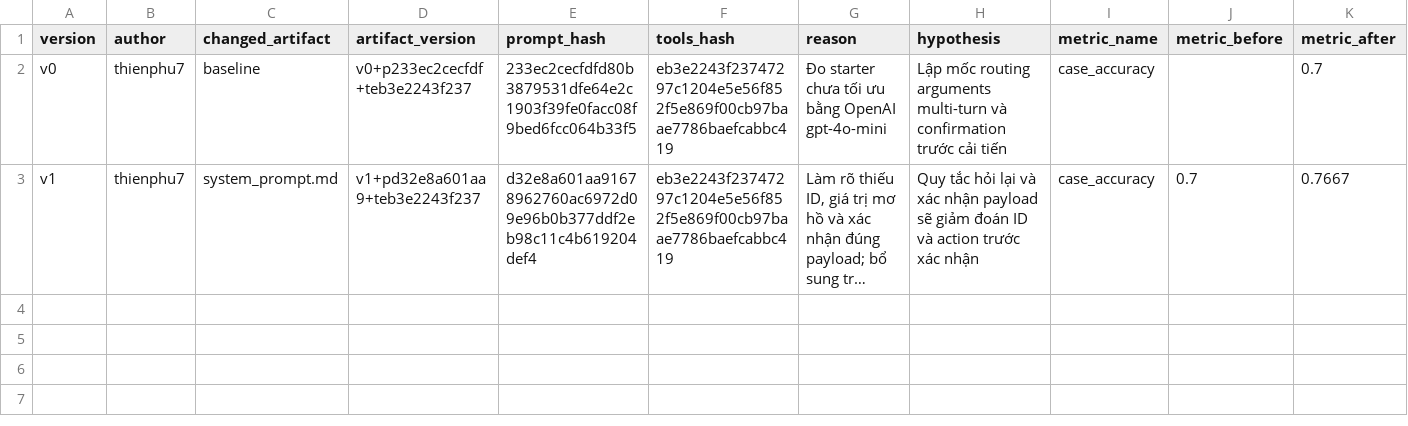
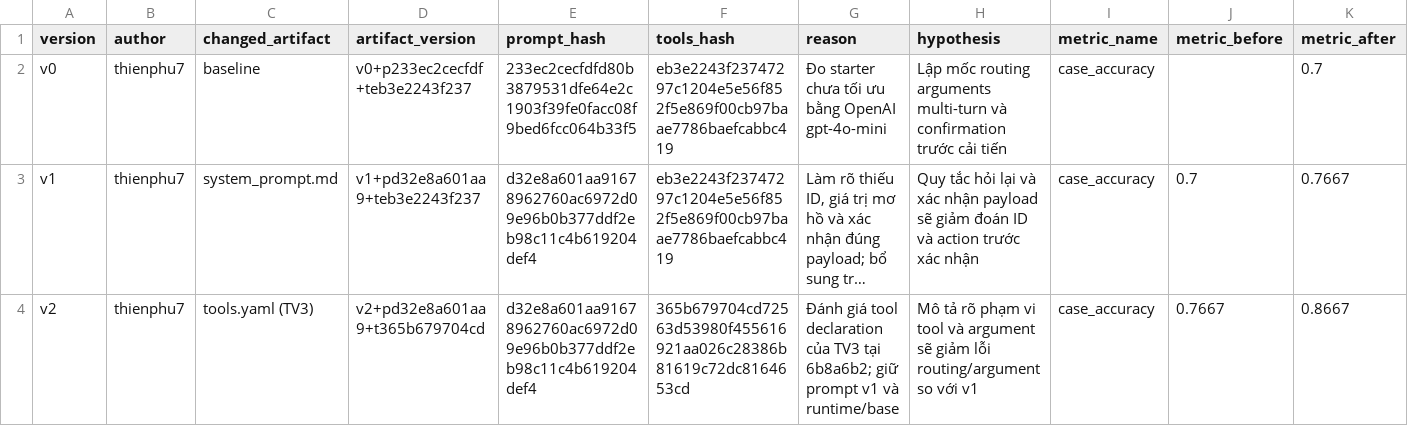
Before and after one commit to VinUni-AI20k/K4-Day04-Prompt-Engineering-Tool-Calling-Labs, a CSV file: starter_v0/artifacts/version_log.csv, drawn as a sheet; only a part is shown; long unchanged cells end in …; rows hold the shown columns only; the diff names each change by its address in the sheet, - before the commit and + after, or states it on an @@ line.

```diff
--- a/starter_v0/artifacts/version_log.csv
+++ b/starter_v0/artifacts/version_log.csv
+row 4: v2 | thienphu7 | tools.yaml (TV3) | v2+pd32e8a601aa9+t365b679704cd | d32e8a601aa91678962760ac6972d09e96b0b377ddf2eb98c11c4b619204def4 | 365b679704cd72563d53980f455616921aa026c28386b81619c72dc8164653cd | Đánh giá tool declaration của TV3 tại 6b8a6b2; giữ prompt v1 và runtime/base | Mô tả rõ phạm vi tool và argument sẽ giảm lỗi routing/argument so với v1 | case_accuracy | 0.7667 | 0.8667
```
Also changed, not shown: 2 other files.
